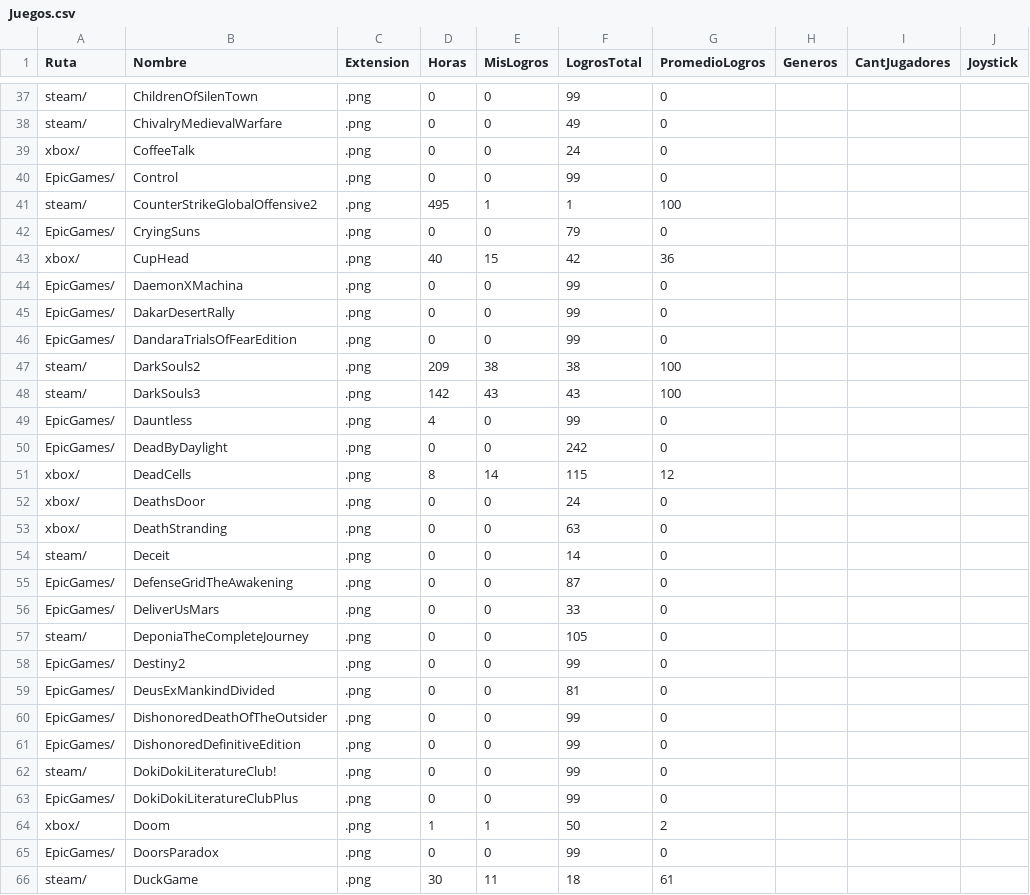
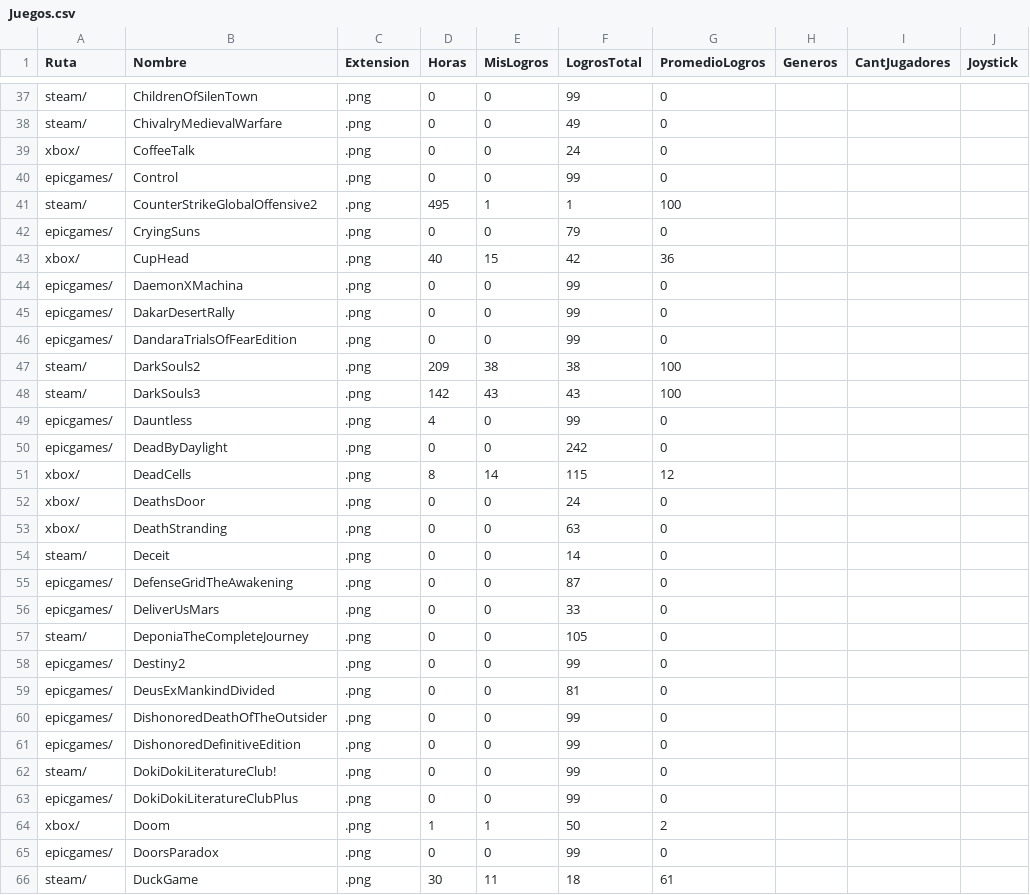
Before and after one commit to fabri-lsq/fabri-lsq.github.io, a CSV file: WebJuegos/Juegos.csv, drawn as a sheet; only a part is shown, gaps mark what is left out; the diff covers the shown part only; the diff names each change by its address in the sheet, - before the commit and + after, or states it on an @@ line.

```diff
--- a/WebJuegos/Juegos.csv
+++ b/WebJuegos/Juegos.csv
-A40 (Ruta): EpicGames/
+A40 (Ruta): epicgames/
-A42 (Ruta): EpicGames/
+A42 (Ruta): epicgames/
-A44:A46 (Ruta): EpicGames/
+A44:A46 (Ruta): epicgames/
-A49:A50 (Ruta): EpicGames/
+A49:A50 (Ruta): epicgames/
-A55:A56 (Ruta): EpicGames/
+A55:A56 (Ruta): epicgames/
-A58:A61 (Ruta): EpicGames/
+A58:A61 (Ruta): epicgames/
-A63 (Ruta): EpicGames/
+A63 (Ruta): epicgames/
-A65 (Ruta): EpicGames/
+A65 (Ruta): epicgames/
```
Also changed, not shown: 99 edited cells elsewhere in this file.
